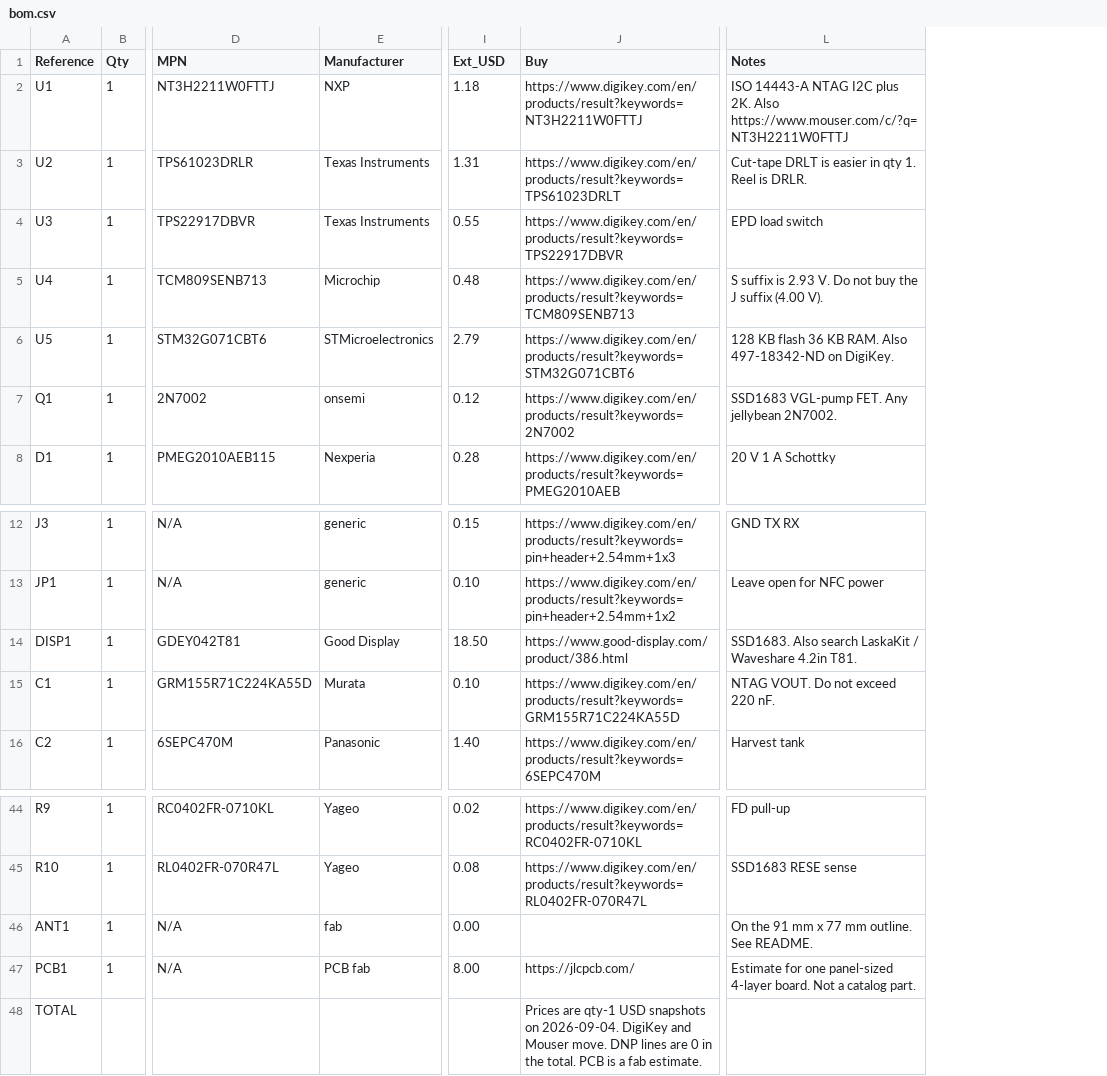
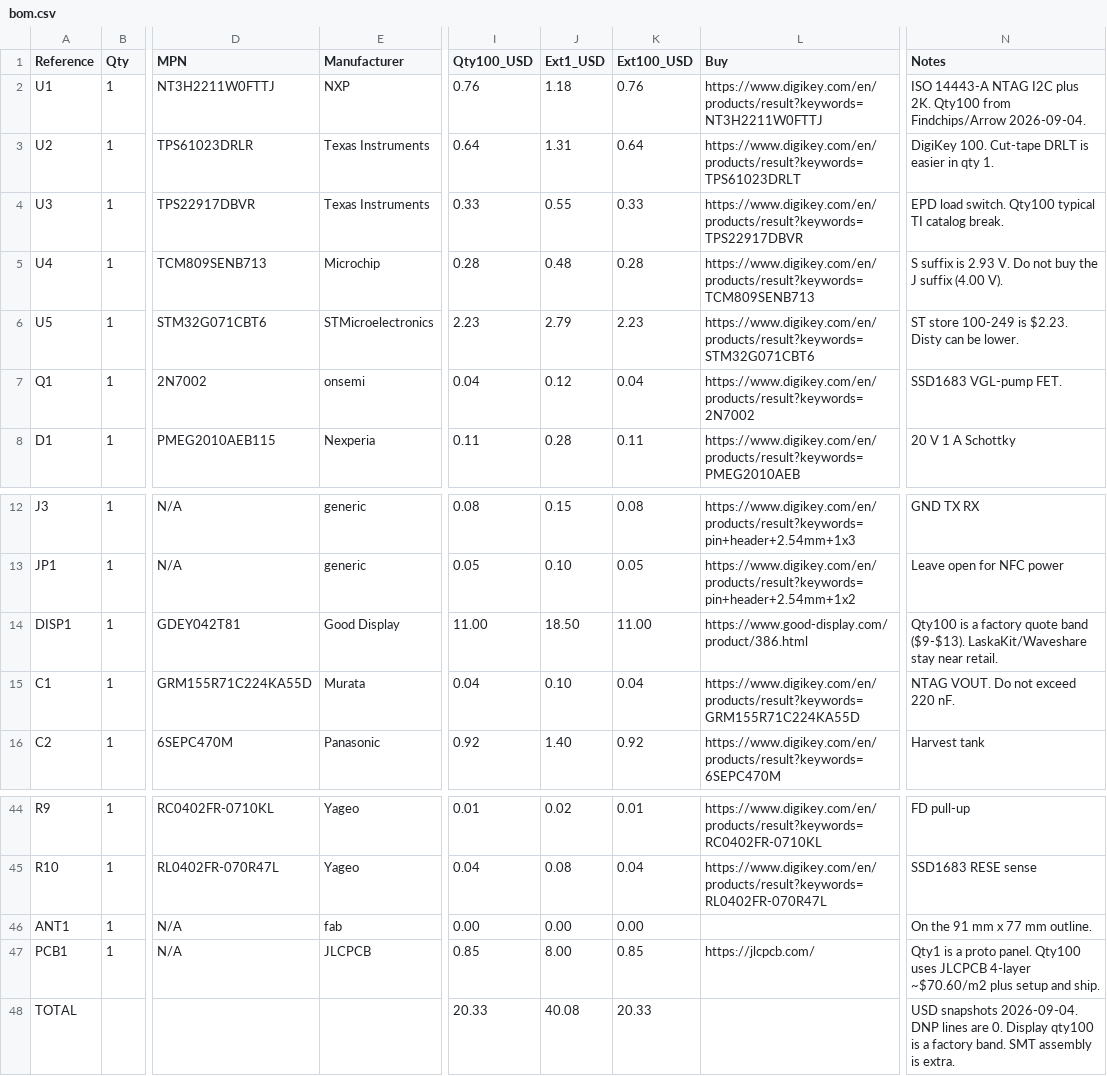
Before and after one commit to imjasonh/playground, a CSV file: nfc-eink/bom.csv, drawn as a sheet; only a part is shown, gaps mark what is left out; addresses are those after the commit; the diff names each change by its address in the sheet, - before the commit and + after, or states it on an @@ line.

```diff
--- a/nfc-eink/bom.csv
+++ b/nfc-eink/bom.csv
+column I (Qty100_USD), rows 2-8: 0.76 | 0.64 | 0.33 | 0.28 | 2.23 | 0.04 | 0.11; rows 12-16: 0.08 | 0.05 | 11.00 | 0.04 | 0.92; rows 44-48: 0.01 | 0.04 | 0.00 | 0.85 | 20.33
+column K (Ext100_USD), rows 2-8: 0.76 | 0.64 | 0.33 | 0.28 | 2.23 | 0.04 | 0.11; rows 12-16: 0.08 | 0.05 | 11.00 | 0.04 | 0.92; rows 44-48: 0.01 | 0.04 | 0.00 | 0.85 | 20.33
-J1: Ext_USD
+J1: Ext1_USD
-N2 (Notes): …plus 2K. Also https://www.mouser.com/c/?q=NT3H2211W0FTTJ
+N2 (Notes): …plus 2K. Qty100 from Findchips/Arrow 2026-09-04.
-N3 (Notes): Cut-tape DRLT is easier in qty 1. Reel is DRLR.
+N3 (Notes): DigiKey 100. Cut-tape DRLT is easier in qty 1.
-N4 (Notes): EPD load switch
+N4 (Notes): EPD load switch. Qty100 typical TI catalog break.
-N6 (Notes): 128 KB flash 36 KB RAM. Also 497-18342-ND on DigiKey.
+N6 (Notes): ST store 100-249 is $2.23. Disty can be lower.
-N7 (Notes): SSD1683 VGL-pump FET. Any jellybean 2N7002.
+N7 (Notes): SSD1683 VGL-pump FET.
-N14 (Notes): SSD1683. Also search LaskaKit / Waveshare 4.2in T81.
+N14 (Notes): Qty100 is a factory quote band ($9-$13). LaskaKit/Waveshare stay near retail.
-N46 (Notes): On the 91 mm x 77 mm outline. See README.
+N46 (Notes): On the 91 mm x 77 mm outline.
-E47 (Manufacturer): PCB fab
+E47 (Manufacturer): JLCPCB
-N47 (Notes): Estimate for one panel-sized 4-layer board. Not a catalog part.
+N47 (Notes): Qty1 is a proto panel. Qty100 uses JLCPCB 4-layer ~$70.60/m2 plus setup and ship.
-J48 (Ext1_USD): (empty)
+J48 (Ext1_USD): 40.08
-L48 (Buy): Prices are qty-1 USD snapshots on 2026-09-04. DigiKey and Mouser move. DNP lines are 0 in the total. PCB is a fab estimate.
+L48 (Buy): (empty)
-N48 (Notes): (empty)
+N48 (Notes): USD snapshots 2026-09-04. DNP lines are 0. Display qty100 is a factory band. SMT assembly is extra.
```
Also changed, not shown: 45 other files.
